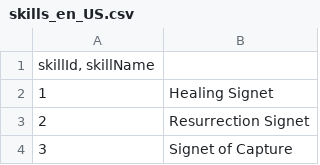
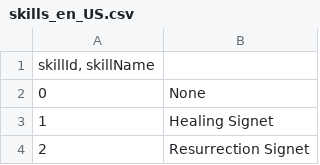
Before and after one commit to Barogthor/GWBot, a CSV file: datas/skills_en_US.csv, drawn as a sheet; only a part is shown; the shorter side is filled out with more unchanged rows.

Commit message:
skills data

```diff
--- a/datas/skills_en_US.csv
+++ b/datas/skills_en_US.csv
@@ -1,2 +1,3 @@
 skillId, skillName
+0;None
 1;Healing Signet
```
Also changed, not shown: datas/skills_fr_FR.csv.
